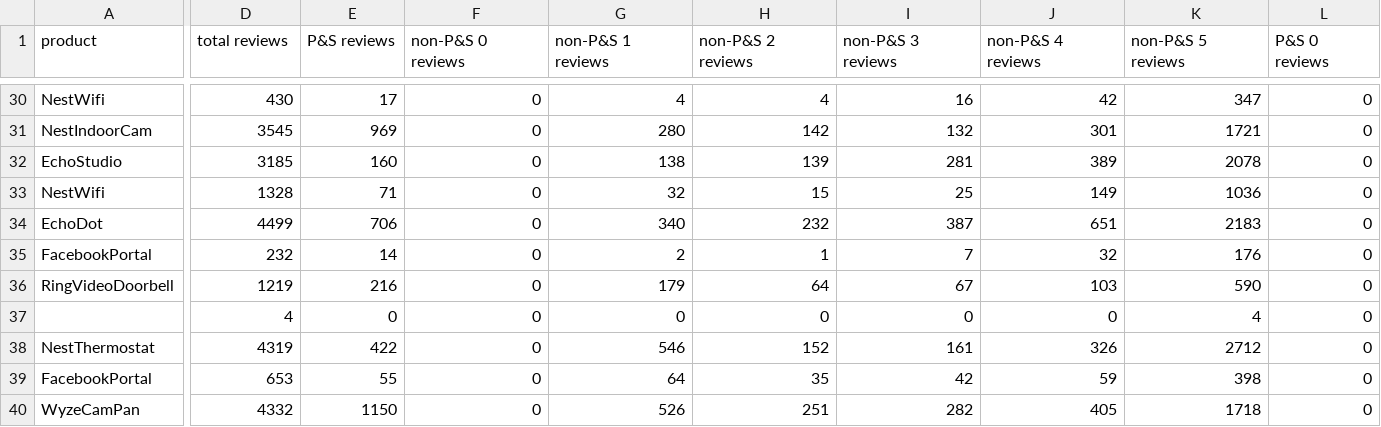
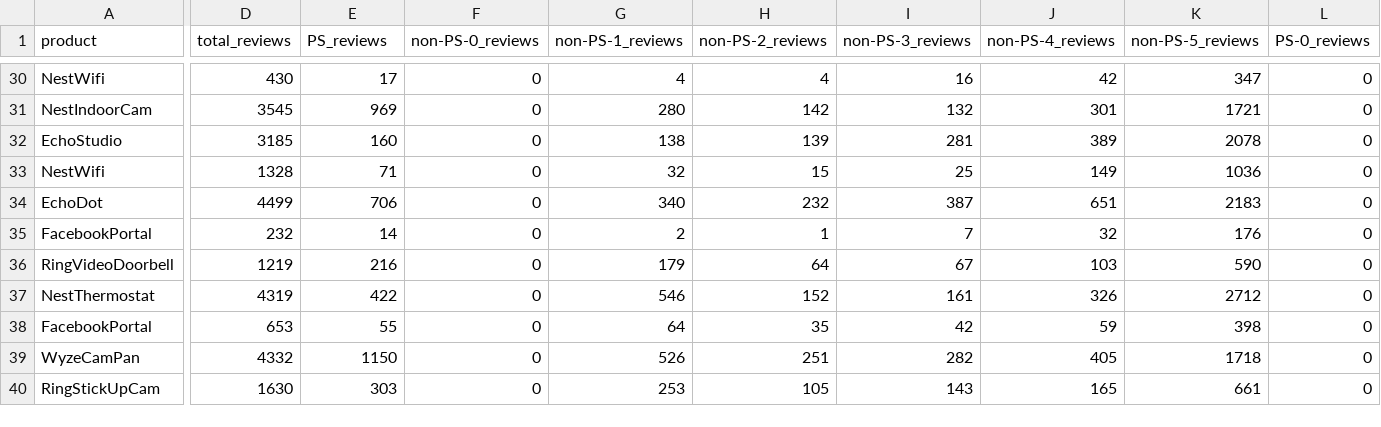
Before and after one commit to kavyakvk/Privacy-Review-Analysis, a CSV file: metadata.csv, drawn as a sheet; only a part is shown, gaps mark what is left out; the shorter side is filled out with more unchanged rows; rows hold the shown columns only; the diff covers the shown part only; the diff names each change by its address in the sheet, - before the commit and + after, or states it on an @@ line.

```diff
--- a/metadata.csv
+++ b/metadata.csv
-D1: total reviews
+D1: total_reviews
-E1: P&S reviews
+E1: PS_reviews
-F1: non-P&S 0 reviews
+F1: non-PS-0_reviews
-G1: non-P&S 1 reviews
+G1: non-PS-1_reviews
-H1: non-P&S 2 reviews
+H1: non-PS-2_reviews
-I1: non-P&S 3 reviews
+I1: non-PS-3_reviews
-J1: non-P&S 4 reviews
+J1: non-PS-4_reviews
-K1: non-P&S 5 reviews
+K1: non-PS-5_reviews
-L1: P&S 0 reviews
+L1: PS-0_reviews
-row 37:  | 4 | 0 | 0 | 0 | 0 | 0 | 0 | 4 | 0
```
Also changed, not shown: 5 edited cells elsewhere in this file, 20 other files.
